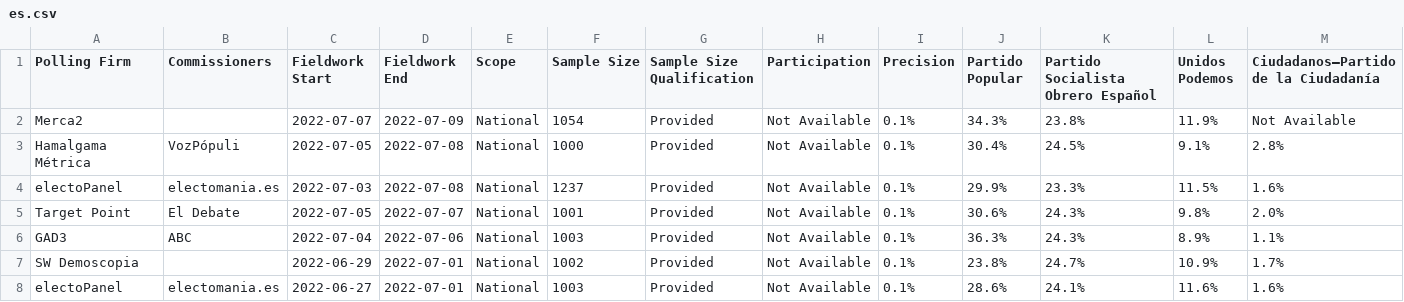
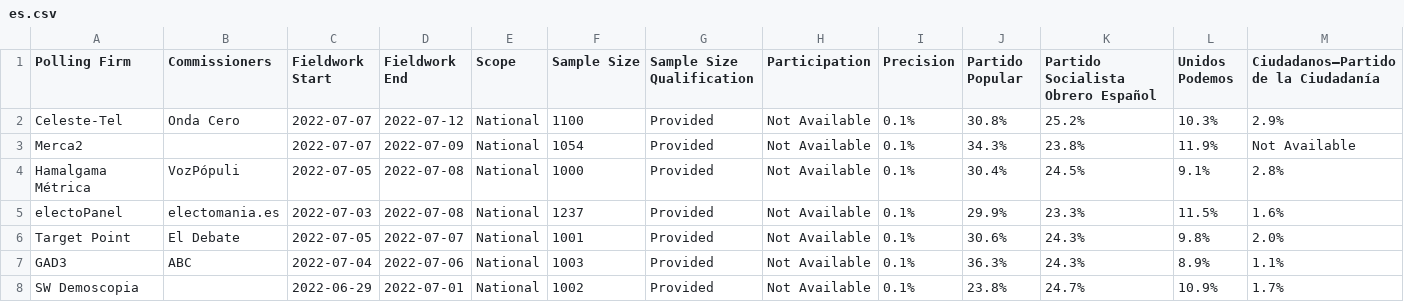
Before and after one commit to michalskop/europeelects, a CSV file: data_original/es.csv, drawn as a sheet; only a part is shown; the shorter side is filled out with more unchanged rows; rows hold the shown columns only; the diff names each change by its address in the sheet, - before the commit and + after, or states it on an @@ line.

```diff
--- a/data_original/es.csv
+++ b/data_original/es.csv
+row 2: Celeste-Tel | Onda Cero | 2022-07-07 | 2022-07-12 | National | 1100 | Provided | Not Available | 0.1% | 30.8% | 25.2% | 10.3% | 2.9%
```
Also changed, not shown: data_original/de.csv, data_original/it.csv, 2 other files.
